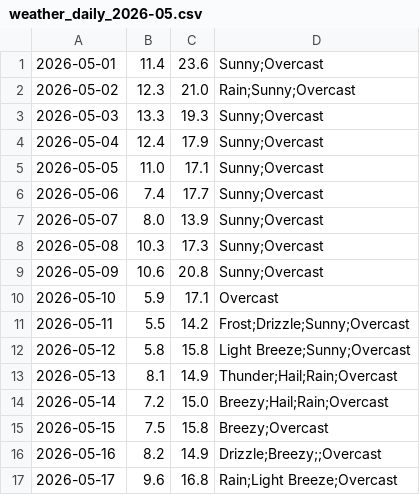
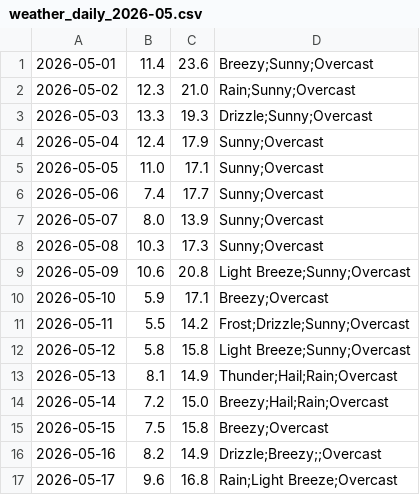
Before and after one commit to mlittlec/Home-Temps, a CSV file: data/weather/raw/2026/weather_daily_2026-05.csv, drawn as a sheet; only a part is shown.

Commit message:
Final update of May 2026 weather observations

```diff
--- a/data/weather/raw/2026/weather_daily_2026-05.csv
+++ b/data/weather/raw/2026/weather_daily_2026-05.csv
@@ -1,4 +1,4 @@
-2026-05-01,11.4,23.6,"Sunny;Overcast"
+2026-05-01,11.4,23.6,"Breezy;Sunny;Overcast"
 2026-05-02,12.3,21.0,"Rain;Sunny;Overcast"
-2026-05-03,13.3,19.3,"Sunny;Overcast"
+2026-05-03,13.3,19.3,"Drizzle;Sunny;Overcast"
 2026-05-04,12.4,17.9,"Sunny;Overcast"
@@ -8,4 +8,4 @@
 2026-05-08,10.3,17.3,"Sunny;Overcast"
-2026-05-09,10.6,20.8,"Sunny;Overcast"
-2026-05-10,5.9,17.1,"Overcast"
+2026-05-09,10.6,20.8,"Light Breeze;Sunny;Overcast"
+2026-05-10,5.9,17.1,"Breezy;Overcast"
 2026-05-11,5.5,14.2,"Frost;Drizzle;Sunny;Overcast"
```
